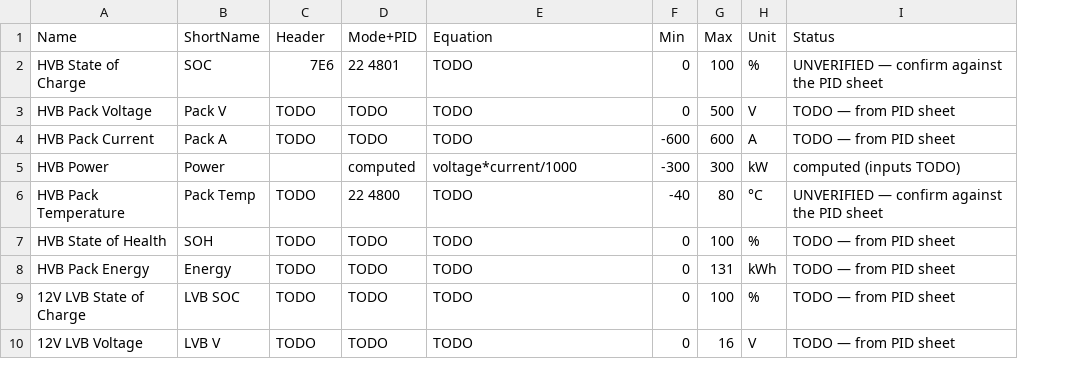
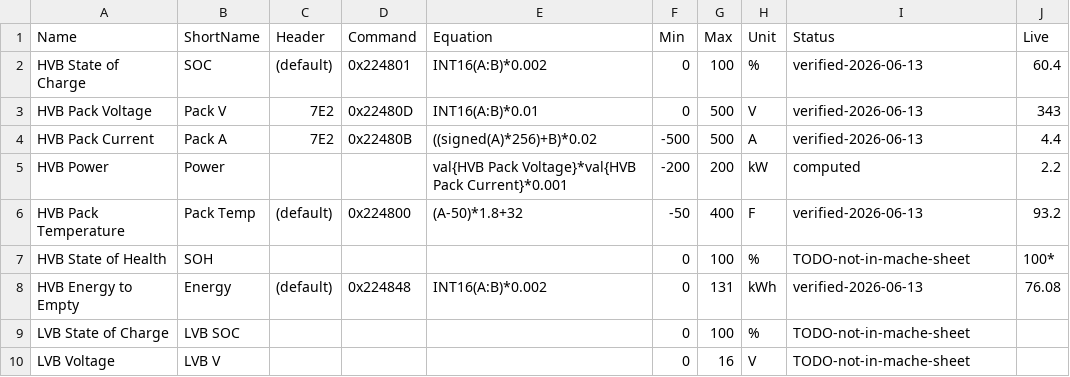
Before and after one commit to jduffie/ford-lightning, a CSV file: obd/carscanner/dashboards/battery/battery-pids.csv, drawn as a sheet; removed rows and columns are numbered as before the commit, all else as after; the diff names each change by its address in the sheet, - before the commit and + after, or states it on an @@ line.

```diff
--- a/obd/carscanner/dashboards/battery/battery-pids.csv
+++ b/obd/carscanner/dashboards/battery/battery-pids.csv
-column D (Mode+PID), rows 2-10: 22 4801 | TODO | TODO | computed | 22 4800 | TODO | TODO | TODO | TODO
+column D (Command), rows 2-8: 0x224801 | 0x22480D | 0x22480B |  | 0x224800 |  | 0x224848
+column J (Live), rows 2-8: 60.4 | 343 | 4.4 | 2.2 | 93.2 | 100* | 76.08
-C2 (Header): 7E6
+C2 (Header): (default)
-E2 (Equation): TODO
+E2 (Equation): INT16(A:B)*0.002
-I2 (Status): UNVERIFIED — confirm against the PID sheet
+I2 (Status): verified-2026-06-13
-C3:C4 (Header): TODO
+C3:C4 (Header): 7E2
-E3 (Equation): TODO
+E3 (Equation): INT16(A:B)*0.01
-I3:I4 (Status): TODO — from PID sheet
+I3:I4 (Status): verified-2026-06-13
-E4 (Equation): TODO
+E4 (Equation): ((signed(A)*256)+B)*0.02
-F4 (Min): -600
+F4 (Min): -500
-G4 (Max): 600
+G4 (Max): 500
-E5 (Equation): voltage*current/1000
+E5 (Equation): val{HVB Pack Voltage}*val{HVB Pack Current}*0.001
-F5 (Min): -300
+F5 (Min): -200
-G5 (Max): 300
+G5 (Max): 200
-I5 (Status): computed (inputs TODO)
+I5 (Status): computed
-C6 (Header): TODO
+C6 (Header): (default)
-E6 (Equation): TODO
+E6 (Equation): (A-50)*1.8+32
-F6 (Min): -40
+F6 (Min): -50
-G6 (Max): 80
+G6 (Max): 400
-H6 (Unit): °C
+H6 (Unit): F
-I6 (Status): UNVERIFIED — confirm against the PID sheet
+I6 (Status): verified-2026-06-13
-C7 (Header): TODO
+C7 (Header): (empty)
-E7 (Equation): TODO
+E7 (Equation): (empty)
-I7 (Status): TODO — from PID sheet
+I7 (Status): TODO-not-in-mache-sheet
-A8 (Name): HVB Pack Energy
+A8 (Name): HVB Energy to Empty
-C8 (Header): TODO
+C8 (Header): (default)
-E8 (Equation): TODO
+E8 (Equation): INT16(A:B)*0.002
-I8 (Status): TODO — from PID sheet
+I8 (Status): verified-2026-06-13
-A9 (Name): 12V LVB State of Charge
+A9 (Name): LVB State of Charge
-C9:C10 (Header): TODO
+C9:C10 (Header): (empty)
-E9:E10 (Equation): TODO
+E9:E10 (Equation): (empty)
-I9:I10 (Status): TODO — from PID sheet
+I9:I10 (Status): TODO-not-in-mache-sheet
-A10 (Name): 12V LVB Voltage
+A10 (Name): LVB Voltage
```
Also changed, not shown: obd/carscanner/dashboards/expense/expense-pids.csv, obd/carscanner/dashboards/performance/performance-pids.csv, 6 other files.
